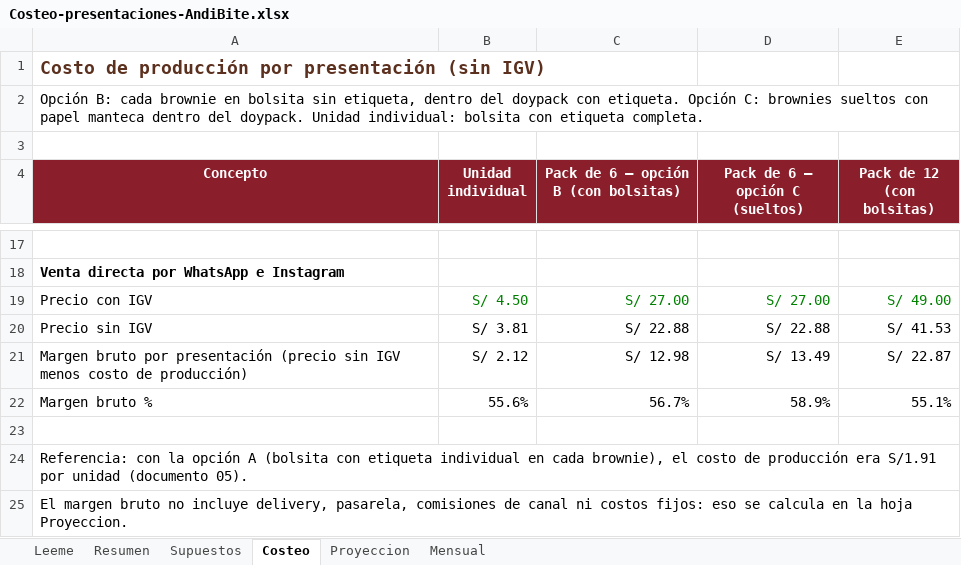
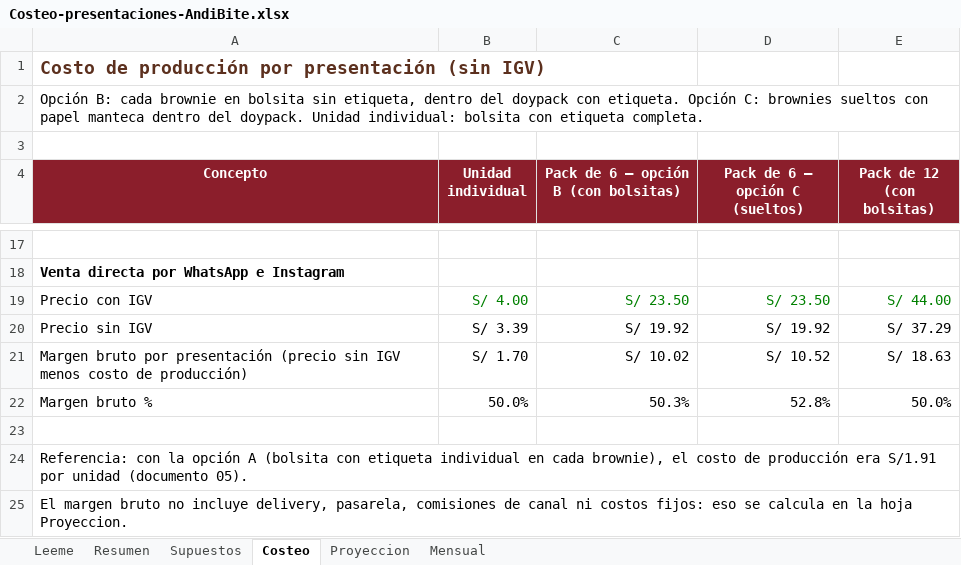
Before and after one commit to Darknow-web/Desarrollo-y-lanzamiento-de-producto-y-marca, an Excel workbook: 04-reformulacion/Costeo-presentaciones-AndiBite.xlsx, sheet Costeo, drawn as a sheet; only a part is shown, gaps mark what is left out; values as stored, in another font and other column widths than the file's, no borders; the diff names each change by its address in the sheet, - before the commit and + after, or states it on an @@ line.

```diff
--- a/04-reformulacion/Costeo-presentaciones-AndiBite.xlsx (sheet Costeo)
+++ b/04-reformulacion/Costeo-presentaciones-AndiBite.xlsx (sheet Costeo)
-B19 (Unidad individual): S/ 4.50
+B19 (Unidad individual): S/ 4.00
-C19: S/ 27.00
+C19: S/ 23.50
-D19 (Pack de 6 — opción C (sueltos)): S/ 27.00
+D19 (Pack de 6 — opción C (sueltos)): S/ 23.50
-E19 (Pack de 12 (con bolsitas)): S/ 49.00
+E19 (Pack de 12 (con bolsitas)): S/ 44.00
-B20 (Unidad individual): S/ 3.81
+B20 (Unidad individual): S/ 3.39
-C20: S/ 22.88
+C20: S/ 19.92
-D20 (Pack de 6 — opción C (sueltos)): S/ 22.88
+D20 (Pack de 6 — opción C (sueltos)): S/ 19.92
-E20 (Pack de 12 (con bolsitas)): S/ 41.53
+E20 (Pack de 12 (con bolsitas)): S/ 37.29
-B21 (Unidad individual): S/ 2.12
+B21 (Unidad individual): S/ 1.70
-C21: S/ 12.98
+C21: S/ 10.02
-D21 (Pack de 6 — opción C (sueltos)): S/ 13.49
+D21 (Pack de 6 — opción C (sueltos)): S/ 10.52
-E21 (Pack de 12 (con bolsitas)): S/ 22.87
+E21 (Pack de 12 (con bolsitas)): S/ 18.63
-B22 (Unidad individual): 55.6%
+B22 (Unidad individual): 50.0%
-C22: 56.7%
+C22: 50.3%
-D22 (Pack de 6 — opción C (sueltos)): 58.9%
+D22 (Pack de 6 — opción C (sueltos)): 52.8%
-E22 (Pack de 12 (con bolsitas)): 55.1%
+E22 (Pack de 12 (con bolsitas)): 50.0%
```
Also changed, not shown: sheet Mensual, sheet Proyeccion, sheet Resumen, sheet Supuestos, 1 other file.
